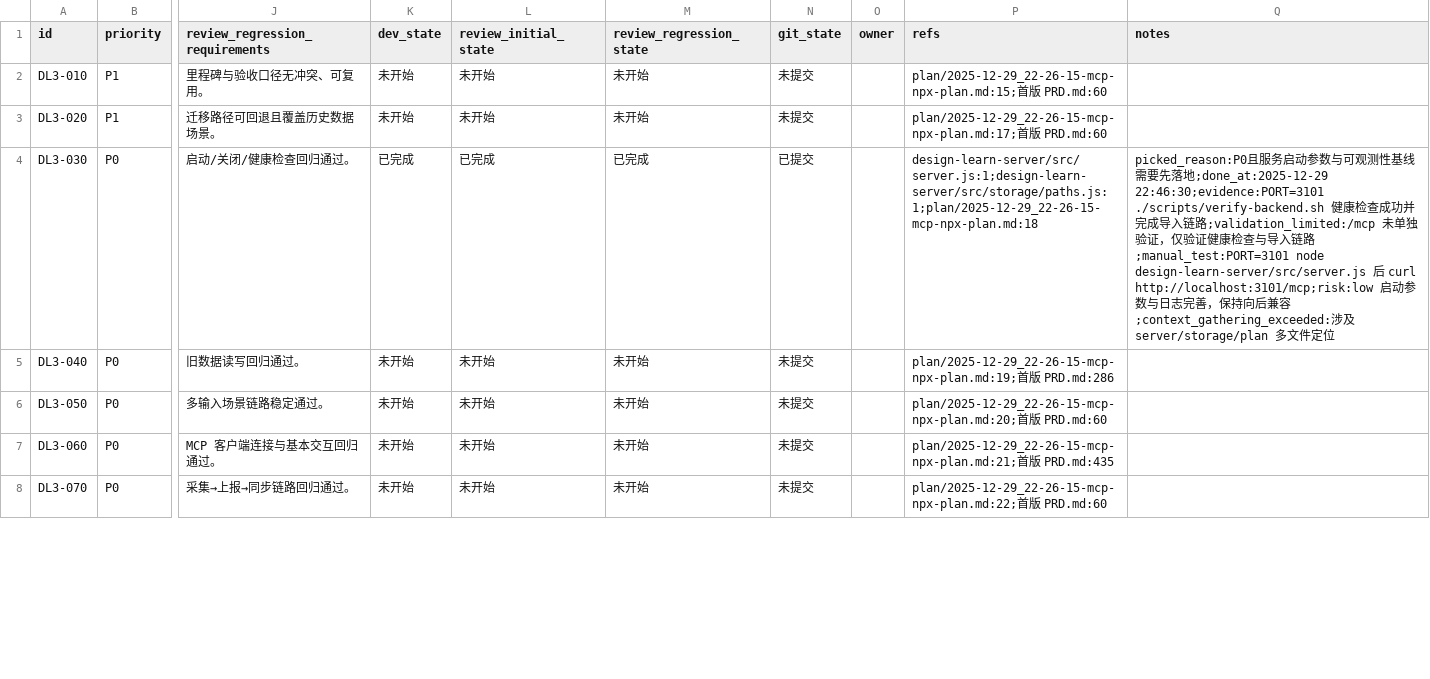
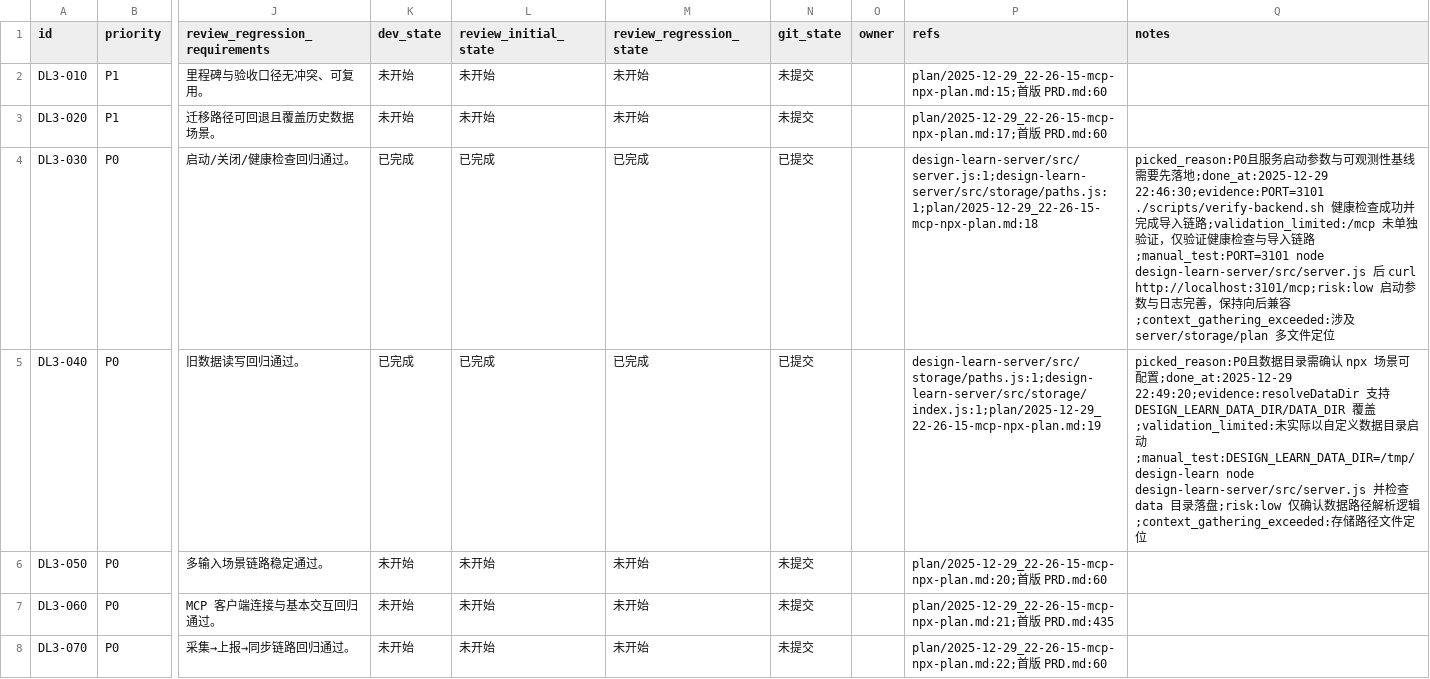
Before and after one commit to GalaxyXieyu/Design-Learn, a CSV file: issues/2025-12-29_22-28-35-mcp-npx-plan.csv, drawn as a sheet; only a part is shown, gaps mark what is left out; the diff names each change by its address in the sheet, - before the commit and + after, or states it on an @@ line.

Commit message:
[DL3-040] 数据层与存储格式适配 npx 场景

```diff
--- a/issues/2025-12-29_22-28-35-mcp-npx-plan.csv
+++ b/issues/2025-12-29_22-28-35-mcp-npx-plan.csv
-K5 (dev_state): 未开始
+K5 (dev_state): 已完成
-L5 (review_initial_state): 未开始
+L5 (review_initial_state): 已完成
-M5 (review_regression_state): 未开始
+M5 (review_regression_state): 已完成
-N5 (git_state): 未提交
+N5 (git_state): 已提交
-P5 (refs): plan/2025-12-29_22-26-15-mcp-npx-plan.md:19;首版 PRD.md:286
+P5 (refs): design-learn-server/src/storage/paths.js:1;design-learn-server/src/storage/index.js:1;plan/2025-12-29_22-26-15-mcp-npx-plan.md:19
-Q5 (notes): (empty)
+Q5 (notes): picked_reason:P0且数据目录需确认 npx 场景可配置;done_at:2025-12-29 22:49:20;evidence:resolveDataDir 支持 DESIGN_LEARN_DATA_DIR/DATA_DIR 覆盖;validation_limited:未实际以自定义数据目录启动;manual_test:DESIGN_LEARN_DATA_DIR=/tmp/design-learn node design-learn-server/src/server.js 并检查 data 目录落盘;risk:low 仅确认数据路径解析逻辑;context_gathering_exceeded:存储路径文件定位
```
